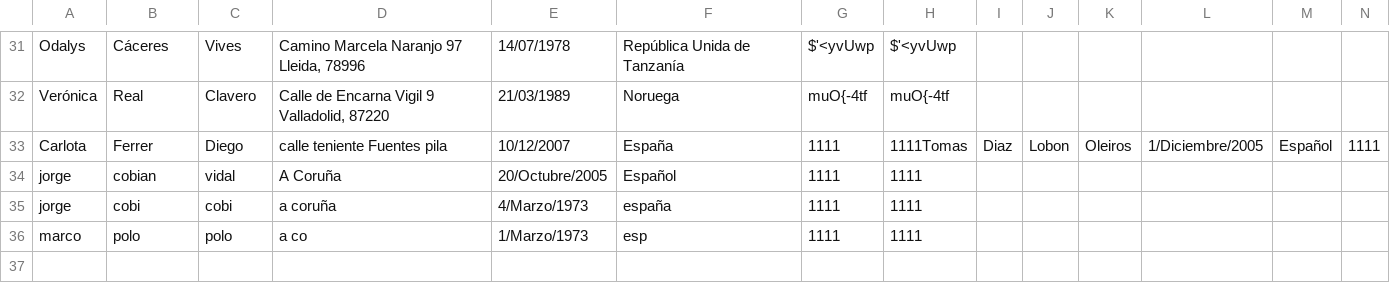
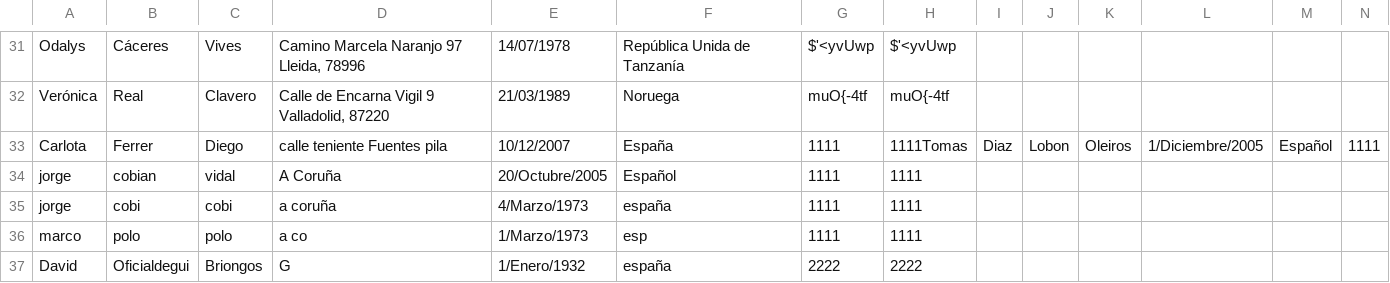
Before and after one commit to MateoCifrianG/EcoCloset, a CSV file: usuarios1.csv, drawn as a sheet; only a part is shown, gaps mark what is left out; rows hold the shown columns only; the diff names each change by its address in the sheet, - before the commit and + after, or states it on an @@ line.

```diff
--- a/usuarios1.csv
+++ b/usuarios1.csv
+row 37: David | Oficialdegui | Briongos | G | 1/Enero/1932 | españa | 2222 | 2222
```
Also changed, not shown: pedidos.csv, productos.csv, 5 other files.
